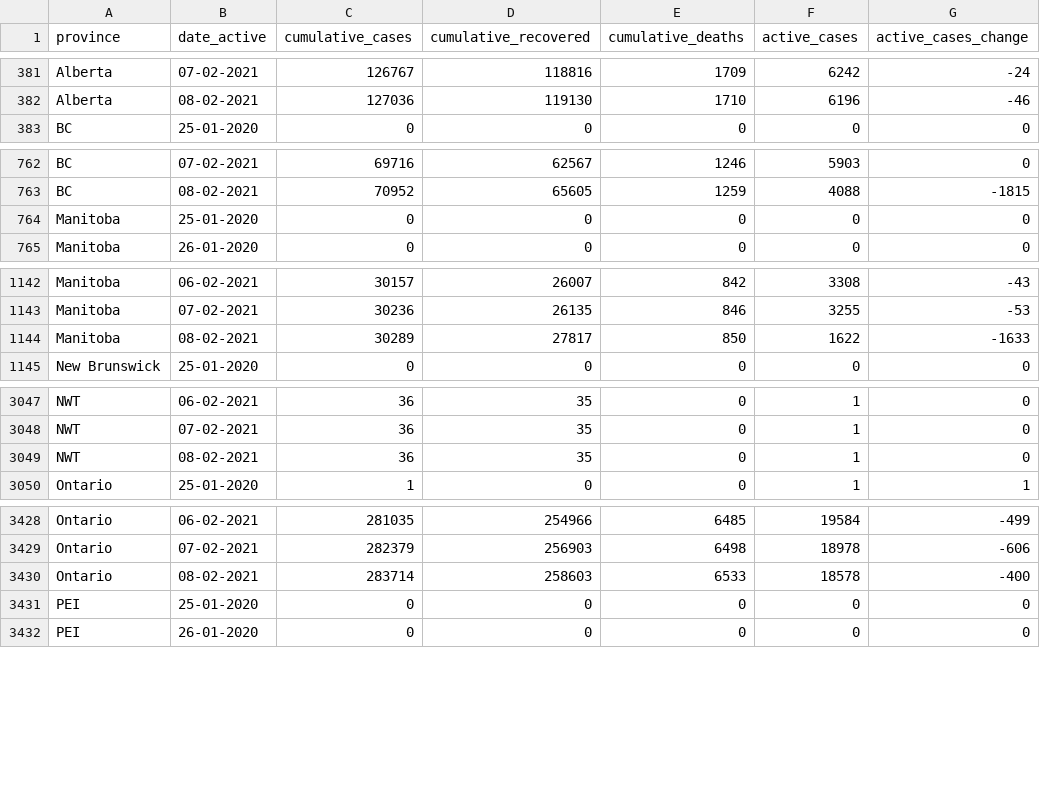
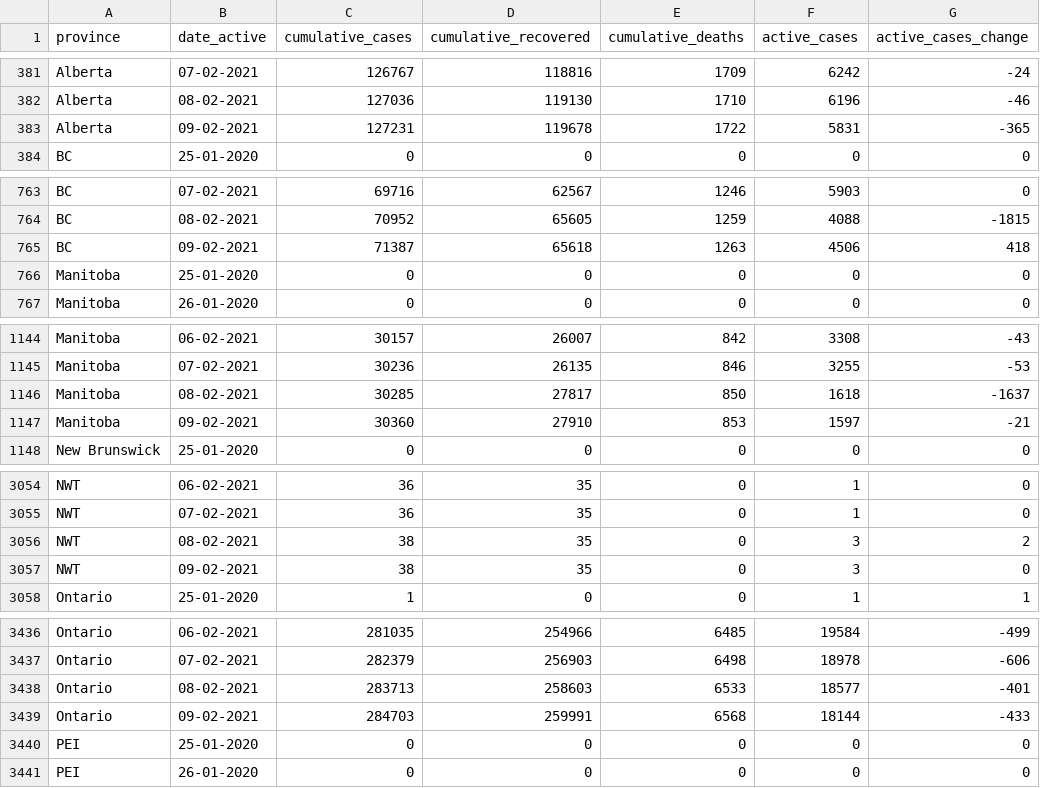
Before and after one commit to linpf/covid19-vis, a CSV file: data/Covid19Canada/timeseries_prov/active_timeseries_prov.csv, drawn as a sheet; only a part is shown, gaps mark what is left out; the diff covers the shown part only.

```diff
--- a/data/Covid19Canada/timeseries_prov/active_timeseries_prov.csv
+++ b/data/Covid19Canada/timeseries_prov/active_timeseries_prov.csv
@@ -382,2 +382,3 @@
 "Alberta","08-02-2021",127036,119130,1710,6196,-46
+"Alberta","09-02-2021",127231,119678,1722,5831,-365
 "BC","25-01-2020",0,0,0,0,0
@@ -763,2 +764,3 @@
 "BC","08-02-2021",70952,65605,1259,4088,-1815
+"BC","09-02-2021",71387,65618,1263,4506,418
 "Manitoba","25-01-2020",0,0,0,0,0
@@ -1143,3 +1145,4 @@
 "Manitoba","07-02-2021",30236,26135,846,3255,-53
-"Manitoba","08-02-2021",30289,27817,850,1622,-1633
+"Manitoba","08-02-2021",30285,27817,850,1618,-1637
+"Manitoba","09-02-2021",30360,27910,853,1597,-21
 "New Brunswick","25-01-2020",0,0,0,0,0
@@ -3048,3 +3055,4 @@
 "NWT","07-02-2021",36,35,0,1,0
-"NWT","08-02-2021",36,35,0,1,0
+"NWT","08-02-2021",38,35,0,3,2
+"NWT","09-02-2021",38,35,0,3,0
 "Ontario","25-01-2020",1,0,0,1,1
@@ -3429,3 +3437,4 @@
 "Ontario","07-02-2021",282379,256903,6498,18978,-606
-"Ontario","08-02-2021",283714,258603,6533,18578,-400
+"Ontario","08-02-2021",283713,258603,6533,18577,-401
+"Ontario","09-02-2021",284703,259991,6568,18144,-433
 "PEI","25-01-2020",0,0,0,0,0
```
Also changed, not shown: 9 added rows elsewhere in this file, data/Covid19Canada/timeseries_canada/active_timeseries_canada.csv, data/Covid19Canada/timeseries_prov/cases_timeseries_prov.csv, 10 other files.
